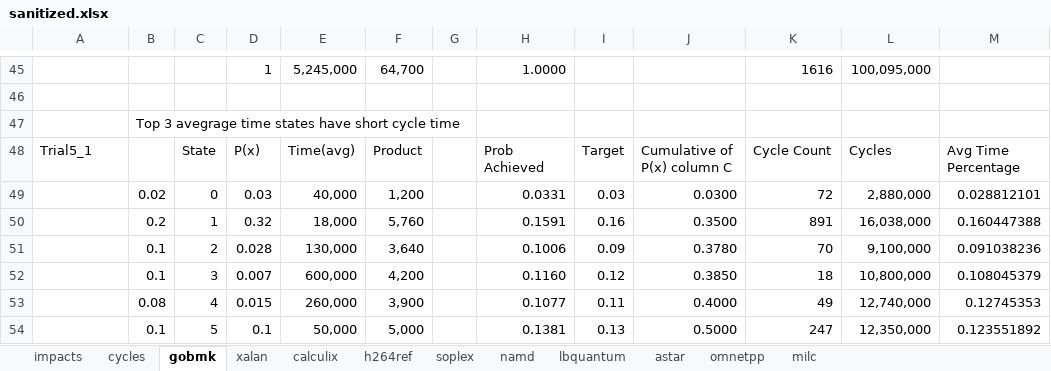
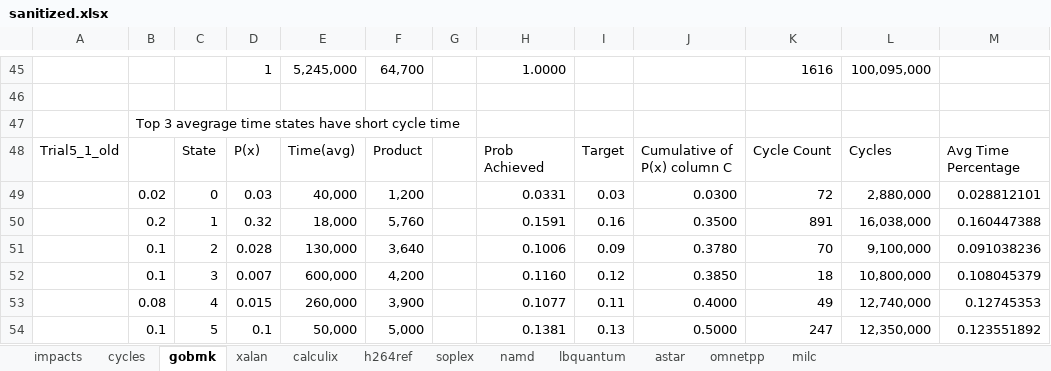
Before and after one commit to ManojGopale/StateMachine, an Excel workbook: sanitized.xlsx, sheet gobmk, drawn as a sheet; only a part is shown, gaps mark what is left out; values as stored, in another font and other column widths than the file's, no borders; the diff covers the shown part only; the diff names each change by its address in the sheet, - before the commit and + after, or states it on an @@ line.

```diff
--- a/sanitized.xlsx (sheet gobmk)
+++ b/sanitized.xlsx (sheet gobmk)
-A48: Trial5_1
+A48: Trial5_1_old
```
Also changed, not shown: 22 added rows and 1 edited cell elsewhere in this sheet, sheet xalan, 15 other files.
